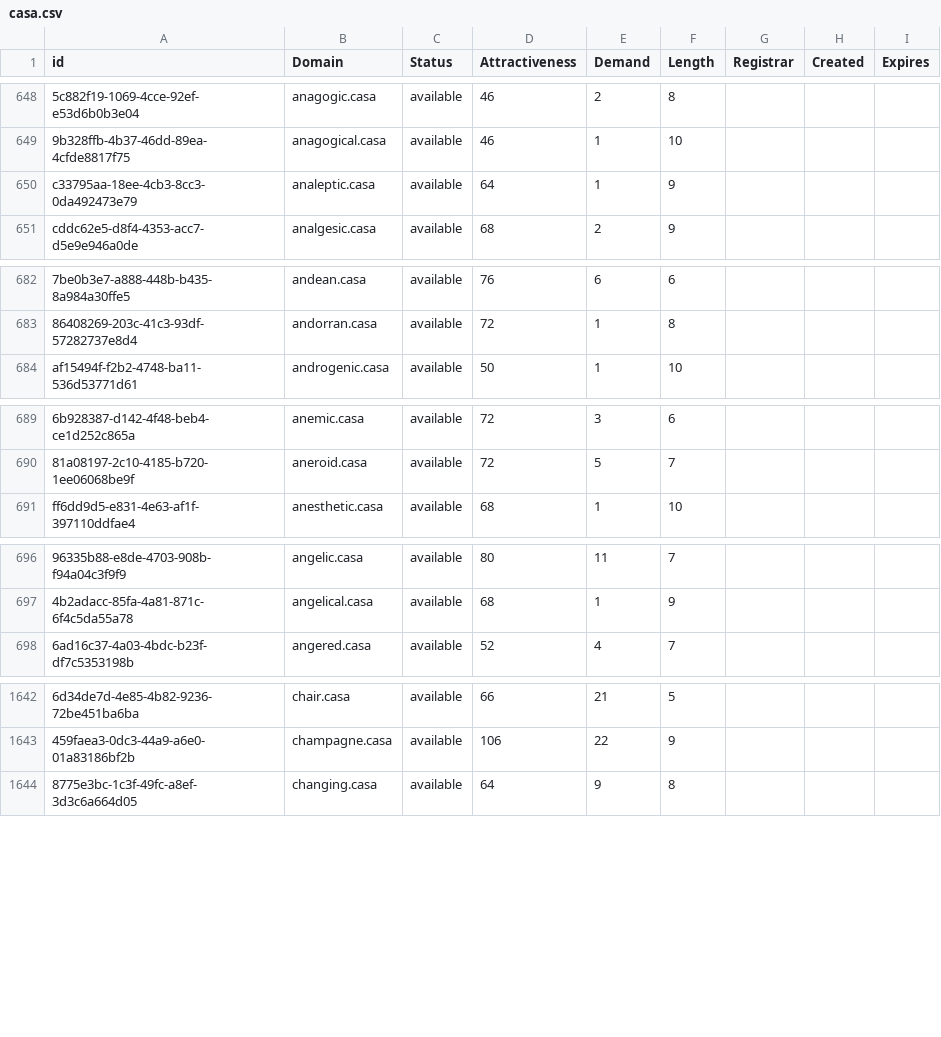
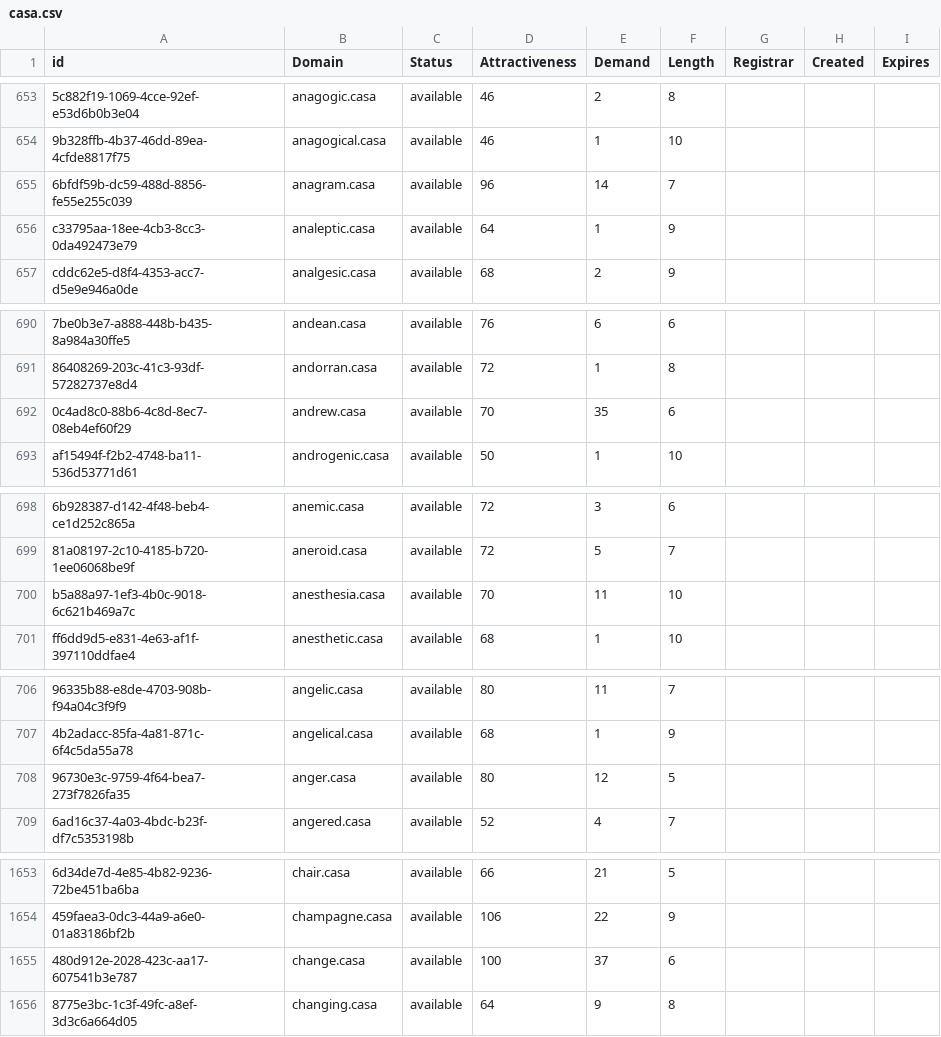
Before and after one commit to UniqueDomains/casa-oneword-domains, a CSV file: casa.csv, drawn as a sheet; only a part is shown, gaps mark what is left out; the diff covers the shown part only; the diff names each change by its address in the sheet, - before the commit and + after, or states it on an @@ line.

```diff
--- a/casa.csv
+++ b/casa.csv
+row 655: 6bfdf59b-dc59-488d-8856-fe55e255c039 | anagram.casa | available | 96 | 14 | 7
+row 692: 0c4ad8c0-88b6-4c8d-8ec7-08eb4ef60f29 | andrew.casa | available | 70 | 35 | 6
+row 700: b5a88a97-1ef3-4b0c-9018-6c621b469a7c | anesthesia.casa | available | 70 | 11 | 10
+row 708: 96730e3c-9759-4f64-bea7-273f7826fa35 | anger.casa | available | 80 | 12 | 5
+row 1655: 480d912e-2028-423c-aa17-607541b3e787 | change.casa | available | 100 | 37 | 6
```
Also changed, not shown: 18 added rows and 2 edited cells elsewhere in this file, 2 other files.
